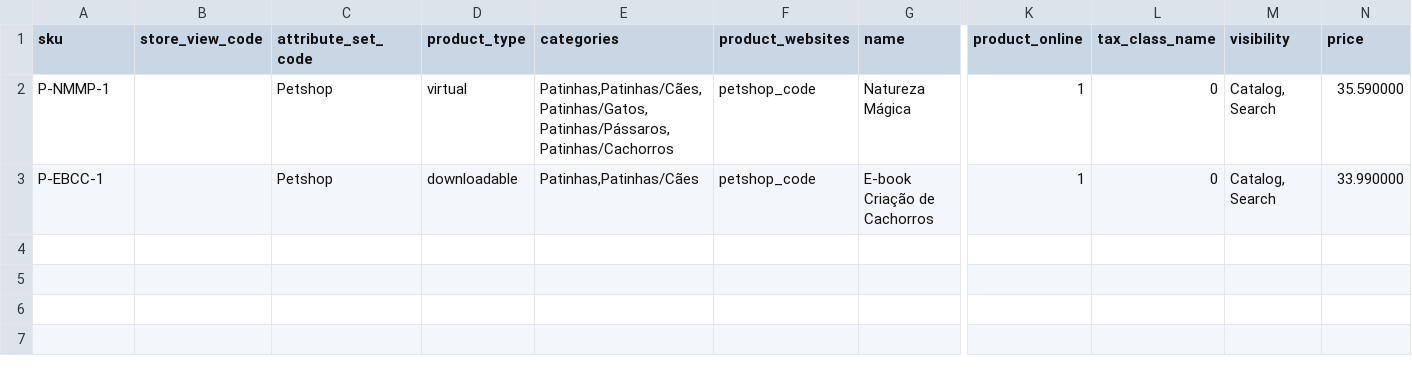
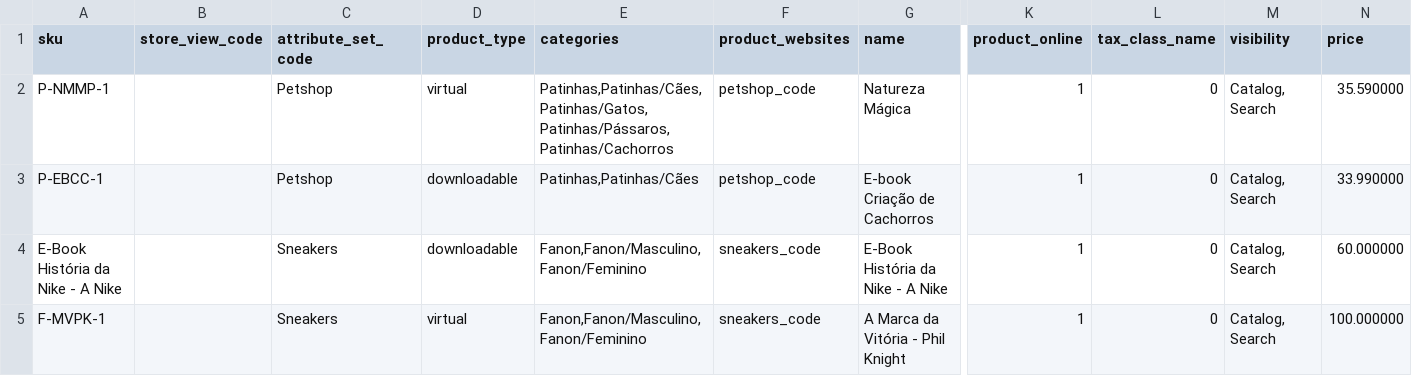
Before and after one commit to GustavoMeloWebjump/projeto-final-grupo-2, a CSV file: app/code/Webjump/Backend/Model/Product/csv/virtual_download_products.csv, drawn as a sheet; only a part is shown, gaps mark what is left out; rows hold the shown columns only; the diff names each change by its address in the sheet, - before the commit and + after, or states it on an @@ line.

```diff
--- a/app/code/Webjump/Backend/Model/Product/csv/virtual_download_products.csv
+++ b/app/code/Webjump/Backend/Model/Product/csv/virtual_download_products.csv
+row 4: E-Book História da Nike - A Nike |  | Sneakers | downloadable | Fanon,Fanon/Masculino,Fanon/Feminino | sneakers_code | E-Book História da Nike - A Nike | 1 | 0 | Catalog, Search | 60.000000
+row 5: F-MVPK-1 |  | Sneakers | virtual | Fanon,Fanon/Masculino,Fanon/Feminino | sneakers_code | A Marca da Vitória - Phil Knight | 1 | 0 | Catalog, Search | 100.000000
```
Also changed, not shown: app/code/Webjump/Backend/Model/Product/csv/bundle_products.csv, app/code/Webjump/Backend/Model/Product/csv/fanon_products.csv, 14 other files.
